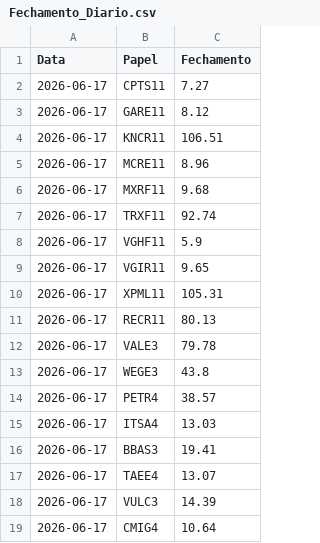
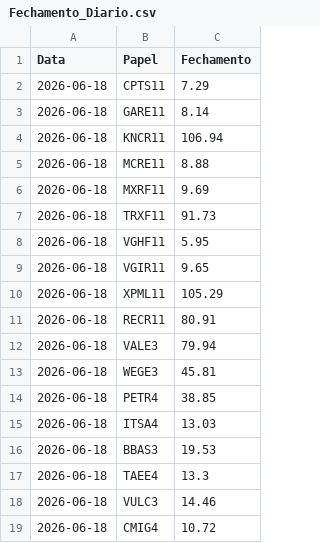
Before and after one commit to dgmalvares/fechamento-b3, a CSV file: Fechamento_Diario.csv, drawn as a sheet.

```diff
--- a/Fechamento_Diario.csv
+++ b/Fechamento_Diario.csv
@@ -1,19 +1,19 @@
 Data,Papel,Fechamento
-2026-06-17,CPTS11,7.27
-2026-06-17,GARE11,8.12
-2026-06-17,KNCR11,106.51
-2026-06-17,MCRE11,8.96
-2026-06-17,MXRF11,9.68
-2026-06-17,TRXF11,92.74
-2026-06-17,VGHF11,5.9
-2026-06-17,VGIR11,9.65
-2026-06-17,XPML11,105.31
-2026-06-17,RECR11,80.13
-2026-06-17,VALE3,79.78
-2026-06-17,WEGE3,43.8
-2026-06-17,PETR4,38.57
-2026-06-17,ITSA4,13.03
-2026-06-17,BBAS3,19.41
-2026-06-17,TAEE4,13.07
-2026-06-17,VULC3,14.39
-2026-06-17,CMIG4,10.64
+2026-06-18,CPTS11,7.29
+2026-06-18,GARE11,8.14
+2026-06-18,KNCR11,106.94
+2026-06-18,MCRE11,8.88
+2026-06-18,MXRF11,9.69
+2026-06-18,TRXF11,91.73
+2026-06-18,VGHF11,5.95
+2026-06-18,VGIR11,9.65
+2026-06-18,XPML11,105.29
+2026-06-18,RECR11,80.91
+2026-06-18,VALE3,79.94
+2026-06-18,WEGE3,45.81
+2026-06-18,PETR4,38.85
+2026-06-18,ITSA4,13.03
+2026-06-18,BBAS3,19.53
+2026-06-18,TAEE4,13.3
+2026-06-18,VULC3,14.46
+2026-06-18,CMIG4,10.72
```
